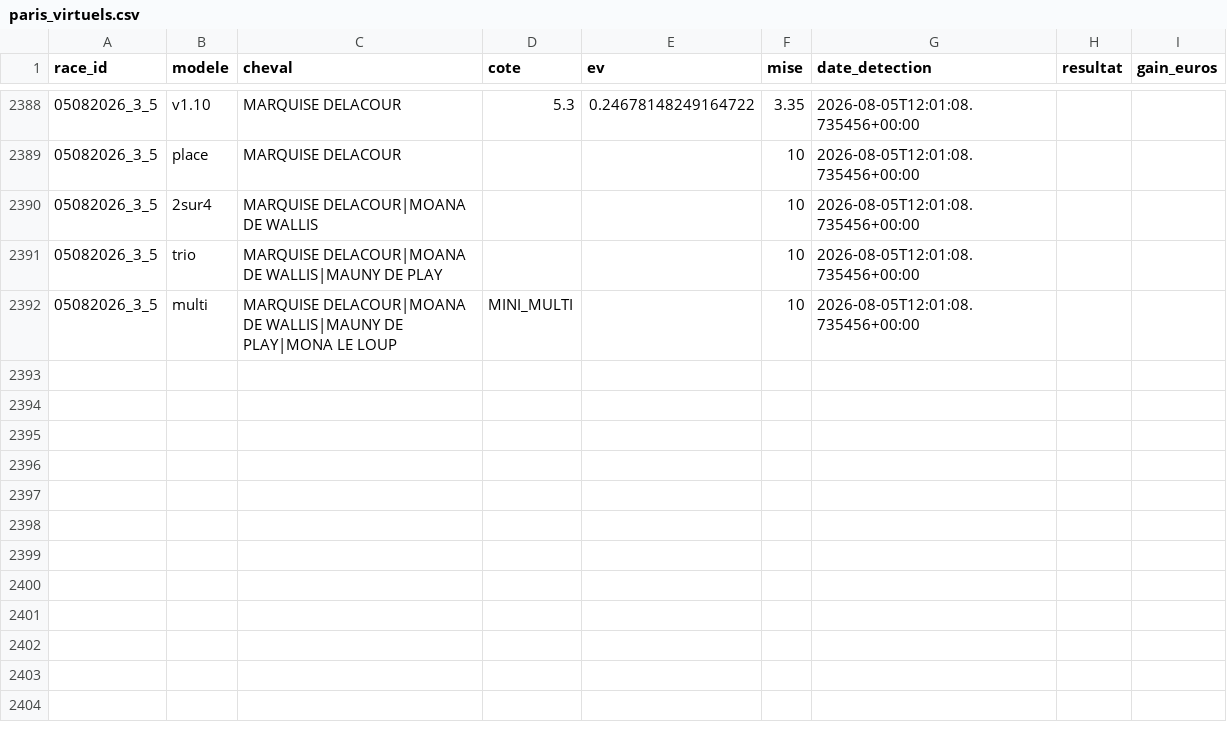
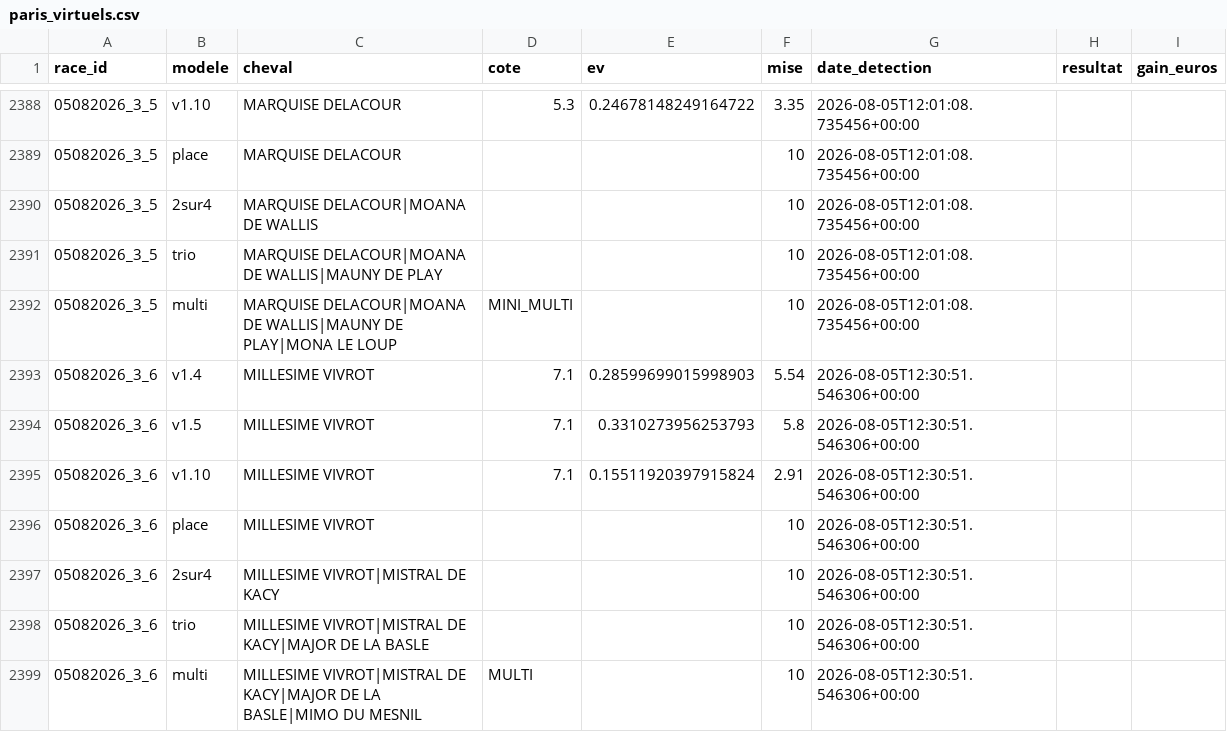
Before and after one commit to Falcon78ux/pmu-paper-trading, a CSV file: paris_virtuels.csv, drawn as a sheet; only a part is shown, gaps mark what is left out.

```diff
--- a/paris_virtuels.csv
+++ b/paris_virtuels.csv
@@ -2392 +2392,8 @@ race_id,modele,cheval,cote,ev,mise,date_detection,resultat,gain_euros
 05082026_3_5,multi,MARQUISE DELACOUR|MOANA DE WALLIS|MAUNY DE PLAY|MONA LE LOUP,MINI_MULTI,,10,2026-08-05T12:01:08.735456+00:00,,
+05082026_3_6,v1.4,MILLESIME VIVROT,7.1,0.28599699015998903,5.54,2026-08-05T12:30:51.546306+00:00,,
+05082026_3_6,v1.5,MILLESIME VIVROT,7.1,0.3310273956253793,5.8,2026-08-05T12:30:51.546306+00:00,,
+05082026_3_6,v1.10,MILLESIME VIVROT,7.1,0.15511920397915824,2.91,2026-08-05T12:30:51.546306+00:00,,
+05082026_3_6,place,MILLESIME VIVROT,,,10,2026-08-05T12:30:51.546306+00:00,,
+05082026_3_6,2sur4,MILLESIME VIVROT|MISTRAL DE KACY,,,10,2026-08-05T12:30:51.546306+00:00,,
+05082026_3_6,trio,MILLESIME VIVROT|MISTRAL DE KACY|MAJOR DE LA BASLE,,,10,2026-08-05T12:30:51.546306+00:00,,
+05082026_3_6,multi,MILLESIME VIVROT|MISTRAL DE KACY|MAJOR DE LA BASLE|MIMO DU MESNIL,MULTI,,10,2026-08-05T12:30:51.546306+00:00,,
```
Also changed, not shown: diagnostic_couverture.csv, 4 other files.
